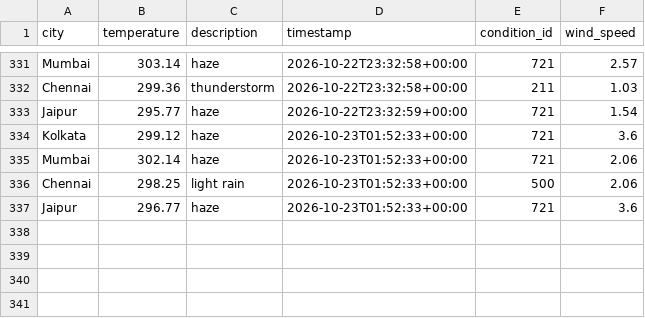
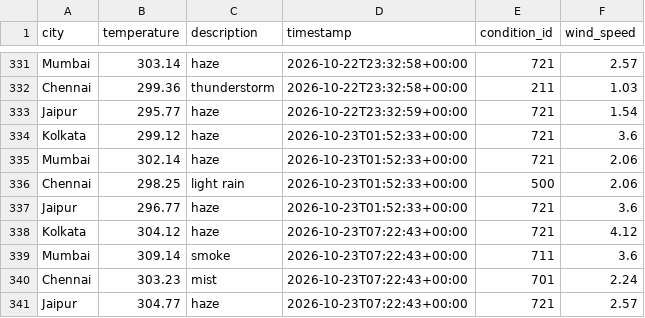
Before and after one commit to Niyanthri24/Weather-Data-Prediction, a CSV file: data/weather_data.csv, drawn as a sheet; only a part is shown, gaps mark what is left out; the diff names each change by its address in the sheet, - before the commit and + after, or states it on an @@ line.

```diff
--- a/data/weather_data.csv
+++ b/data/weather_data.csv
+row 338: Kolkata | 304.12 | haze | 2026-10-23T07:22:43+00:00 | 721 | 4.12
+row 339: Mumbai | 309.14 | smoke | 2026-10-23T07:22:43+00:00 | 711 | 3.6
+row 340: Chennai | 303.23 | mist | 2026-10-23T07:22:43+00:00 | 701 | 2.24
+row 341: Jaipur | 304.77 | haze | 2026-10-23T07:22:43+00:00 | 721 | 2.57
```
